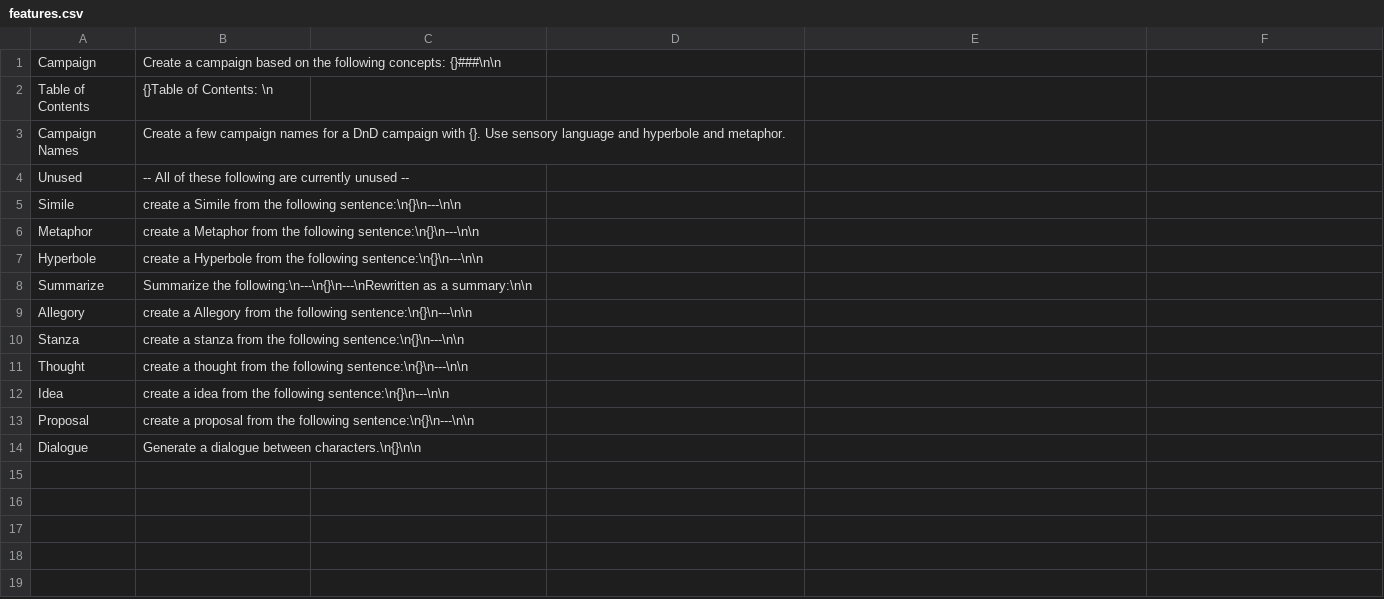
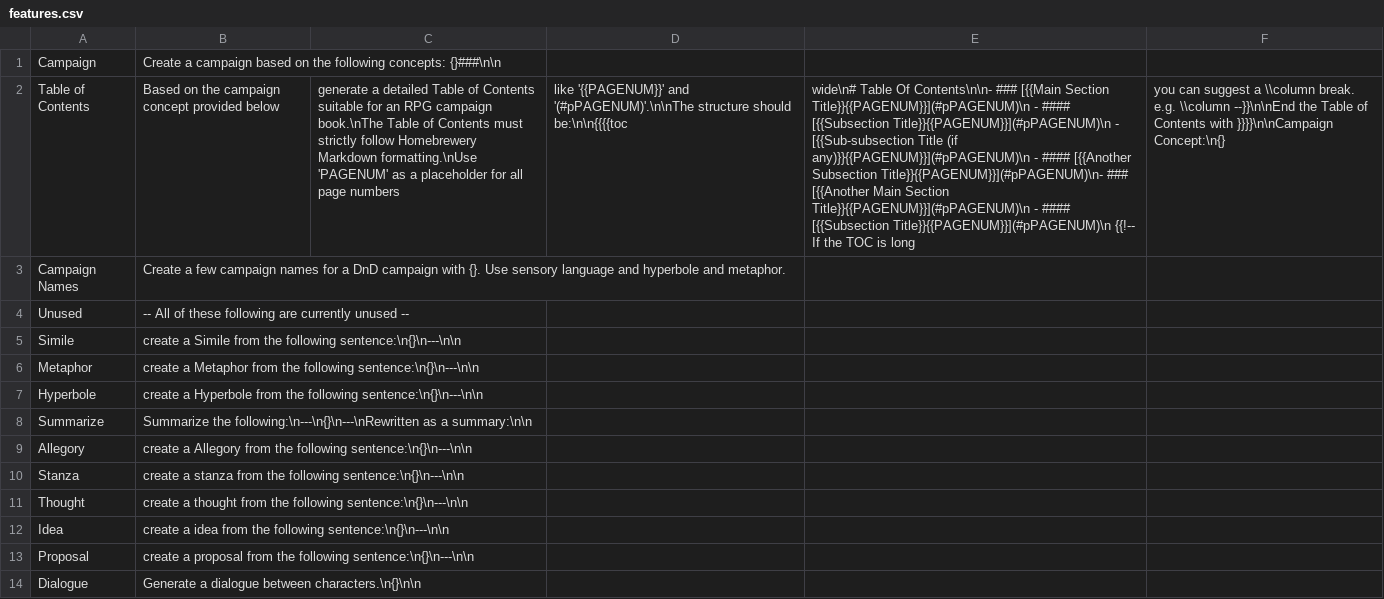
Before and after one commit to AntonioCiolino/CampaignCreator, a CSV file: csv/features.csv, drawn as a sheet; the diff names each change by its address in the sheet, - before the commit and + after, or states it on an @@ line.

```diff
--- a/csv/features.csv
+++ b/csv/features.csv
-B2: {}Table of Contents: \n
+B2: Based on the campaign concept provided below
-C2: (empty)
+C2: generate a detailed Table of Contents suitable for an RPG campaign book.\nThe Table of Contents must strictly follow Homebrewery Markdown formatting.\nUse 'PAGENUM' as a placeholder for all page numbers
-D2: (empty)
+D2: like '{{PAGENUM}}' and '(#pPAGENUM)'.\n\nThe structure should be:\n\n{{{{toc
-E2: (empty)
+E2: wide\n# Table Of Contents\n\n- ### [{{Main Section Title}}{{PAGENUM}}](#pPAGENUM)\n - #### [{{Subsection Title}}{{PAGENUM}}](#pPAGENUM)\n - [{{Sub-subsection Title (if any)}}{{PAGENUM}}](#pPAGENUM)\n - #### [{{Another Subsection Title}}{{PAGENUM}}](#pPAGENUM)\n- ### [{{Another Main Section Title}}{{PAGENUM}}](#pPAGENUM)\n - #### [{{Subsection Title}}{{PAGENUM}}](#pPAGENUM)\n {{!-- If the TOC is long
-F2: (empty)
+F2: you can suggest a \\column break. e.g. \\column --}}\n\nEnd the Table of Contents with }}}}\n\nCampaign Concept:\n{}
```
Also changed, not shown: 1 other file.
